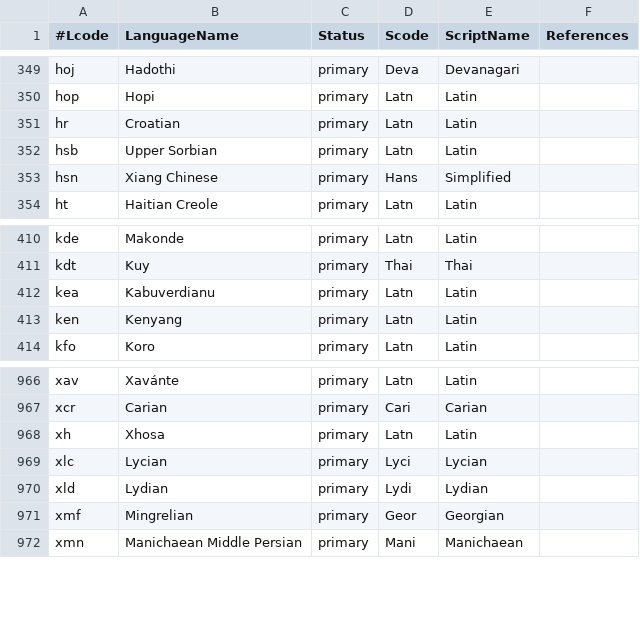
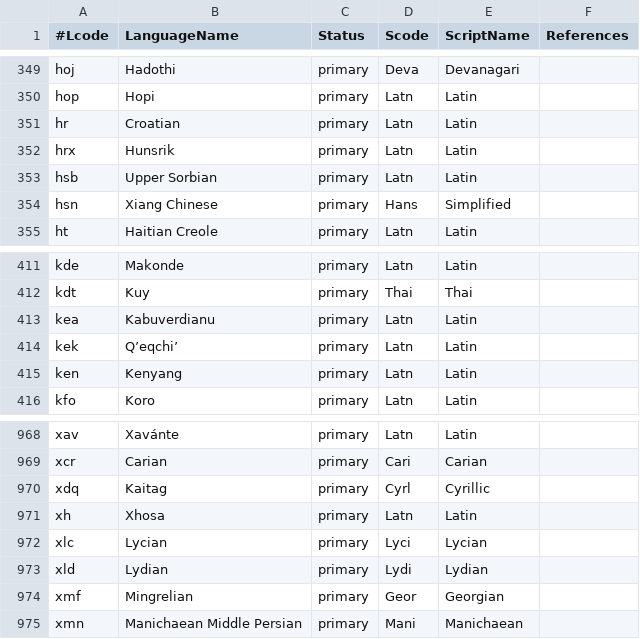
Before and after one commit to unicode-org/cldr, a TSV file: tools/cldr-code/src/main/resources/org/unicode/cldr/util/data/language_script.tsv, drawn as a sheet; only a part is shown, gaps mark what is left out.

Commit message:
CLDR-19664 require languageData for all locales
- and add it for hrx, kek, xdq

```diff
--- a/tools/cldr-code/src/main/resources/org/unicode/cldr/util/data/language_script.tsv
+++ b/tools/cldr-code/src/main/resources/org/unicode/cldr/util/data/language_script.tsv
@@ -351,2 +351,3 @@ hop	Hopi	primary	Latn	Latin
 hr	Croatian	primary	Latn	Latin
+hrx	Hunsrik	primary	Latn	Latin
 hsb	Upper Sorbian	primary	Latn	Latin
@@ -412,2 +413,3 @@ kdt	Kuy	primary	Thai	Thai
 kea	Kabuverdianu	primary	Latn	Latin
+kek	Qʼeqchiʼ	primary	Latn	Latin
 ken	Kenyang	primary	Latn	Latin
@@ -967,2 +969,3 @@ xav	Xavánte	primary	Latn	Latin
 xcr	Carian	primary	Cari	Carian
+xdq	Kaitag	primary	Cyrl	Cyrillic
 xh	Xhosa	primary	Latn	Latin
```
Also changed, not shown: 2 other files.
